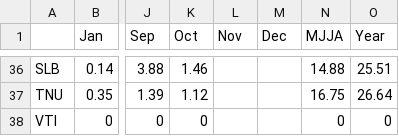
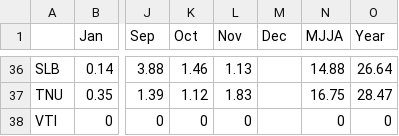
Before and after one commit to akrherz/iem, a CSV file: htdocs/AWOS/reports/awos2005.csv, drawn as a sheet; only a part is shown, gaps mark what is left out; the diff covers the shown part only; the diff names each change by its address in the sheet, - before the commit and + after, or states it on an @@ line.

```diff
--- a/htdocs/AWOS/reports/awos2005.csv
+++ b/htdocs/AWOS/reports/awos2005.csv
-L36 (Nov): (empty)
+L36 (Nov): 1.13
-O36 (Year): 25.51
+O36 (Year): 26.64
-L37 (Nov): (empty)
+L37 (Nov): 1.83
-O37 (Year): 26.64
+O37 (Year): 28.47
-L38 (Nov): (empty)
+L38 (Nov): 0
```
Also changed, not shown: 64 edited cells elsewhere in this file, 2 other files.
